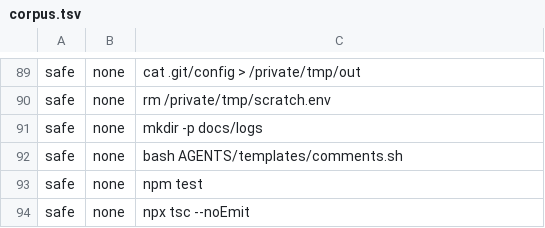
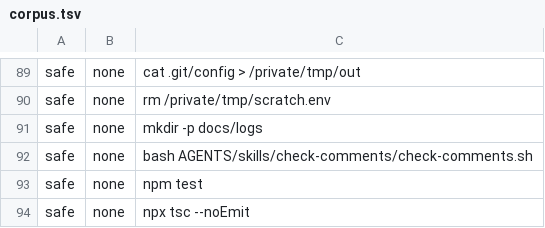
Before and after one commit to MaisonDeVolonte/construct, a TSV file: AGENTS/settings/corpus.tsv, drawn as a sheet; only a part is shown, gaps mark what is left out.

Commit message:
improve(skills): fold every template and audit tool into the skills tree
- move the ten templates into skills as three check- specs and seven doc- specs
- move the three settings tools in as test- skills, leaving secrets.sh where it is sourced
- declare metadata.kind on all twenty-three, so one validator judges a spec by shape
- assert a spec is never gated, since the model is meant to reach for it unprompted
- repair the posttooluse hook, which exited quietly the moment its directory moved
- extend the hook's protected paths to the audit tooling, which would have left the guard
- widen the ci lint glob to the shared directory, never covered since it was created
- repoint every reference, including six the delivery gate found outside the tree

```diff
--- a/AGENTS/settings/corpus.tsv
+++ b/AGENTS/settings/corpus.tsv
@@ -91,3 +91,3 @@ safe	none	rm /private/tmp/scratch.env
 safe	none	mkdir -p docs/logs
-safe	none	bash AGENTS/templates/comments.sh
+safe	none	bash AGENTS/skills/check-comments/check-comments.sh
 safe	none	npm test
```
Also changed, not shown: 59 other files.
